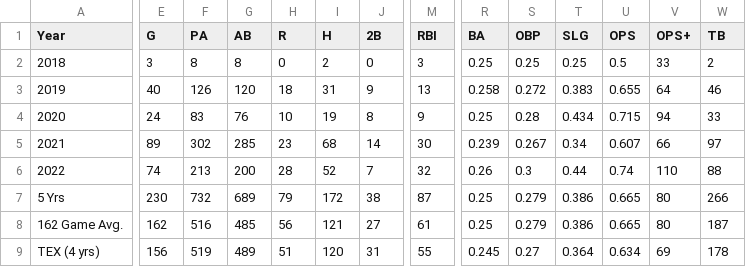
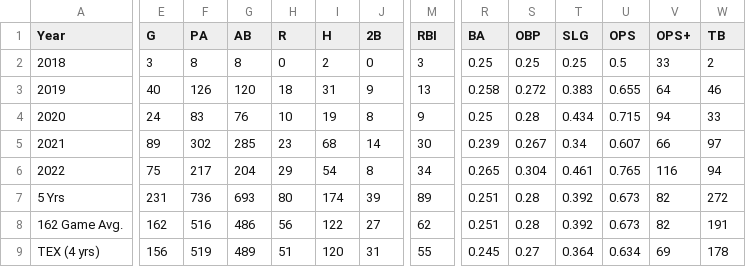
Before and after one commit to Steven-Woodring/Dingers_And_Data, a CSV file: No_Way_Jose/Resources/Data/standard_batting.csv, drawn as a sheet; only a part is shown, gaps mark what is left out; the diff covers the shown part only; the diff names each change by its address in the sheet, - before the commit and + after, or states it on an @@ line.

Commit message:
Update files for Jose Trevino viz

```diff
--- a/No_Way_Jose/Resources/Data/standard_batting.csv
+++ b/No_Way_Jose/Resources/Data/standard_batting.csv
-E6 (G): 74
+E6 (G): 75
-F6 (PA): 213
+F6 (PA): 217
-G6 (AB): 200
+G6 (AB): 204
-H6 (R): 28
+H6 (R): 29
-I6 (H): 52
+I6 (H): 54
-J6 (2B): 7
+J6 (2B): 8
-M6 (RBI): 32
+M6 (RBI): 34
-R6 (BA): 0.26
+R6 (BA): 0.265
-S6 (OBP): 0.3
+S6 (OBP): 0.304
-T6 (SLG): 0.44
+T6 (SLG): 0.461
-U6 (OPS): 0.74
+U6 (OPS): 0.765
-V6 (OPS+): 110
+V6 (OPS+): 116
-W6 (TB): 88
+W6 (TB): 94
-E7 (G): 230
+E7 (G): 231
-F7 (PA): 732
+F7 (PA): 736
-G7 (AB): 689
+G7 (AB): 693
-H7 (R): 79
+H7 (R): 80
-I7 (H): 172
+I7 (H): 174
-J7 (2B): 38
+J7 (2B): 39
-M7 (RBI): 87
+M7 (RBI): 89
-R7:R8 (BA): 0.25
+R7:R8 (BA): 0.251
-S7:S8 (OBP): 0.279
+S7:S8 (OBP): 0.28
-T7:T8 (SLG): 0.386
+T7:T8 (SLG): 0.392
-U7:U8 (OPS): 0.665
+U7:U8 (OPS): 0.673
-V7:V8 (OPS+): 80
+V7:V8 (OPS+): 82
-W7 (TB): 266
+W7 (TB): 272
-G8 (AB): 485
+G8 (AB): 486
-I8 (H): 121
+I8 (H): 122
-M8 (RBI): 61
+M8 (RBI): 62
-W8 (TB): 187
+W8 (TB): 191
```
Also changed, not shown: 19 edited cells elsewhere in this file, 5 other files.
